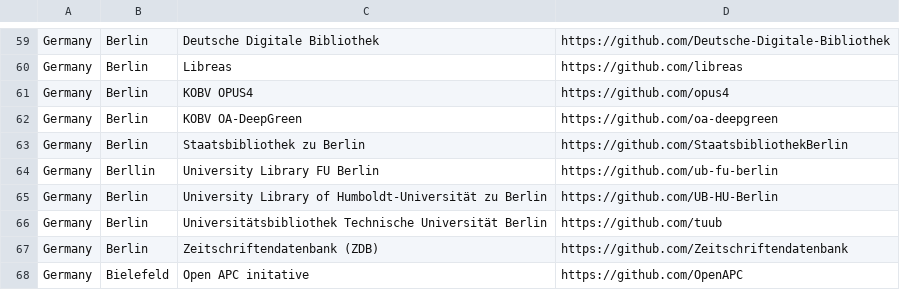
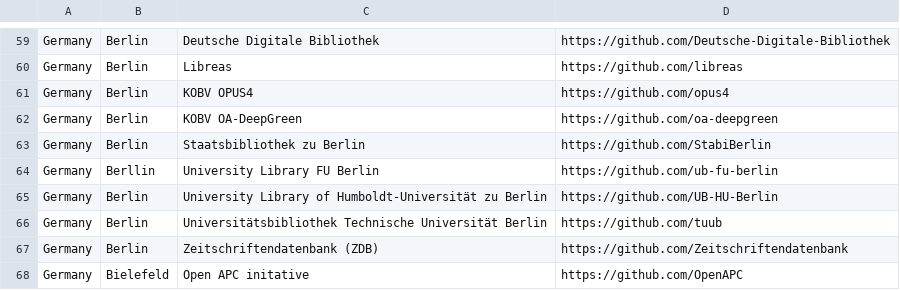
Before and after one commit to TIBHannover/OpenSourceInLibraries, a CSV file: libraries.csv, drawn as a sheet; only a part is shown, gaps mark what is left out.

Commit message:
New URL for Stabi Berlin

```diff
--- a/libraries.csv
+++ b/libraries.csv
@@ -62,3 +62,3 @@ Germany,Berlin,KOBV OPUS4,https://github.com/opus4
 Germany,Berlin,KOBV OA-DeepGreen,https://github.com/oa-deepgreen
-Germany,Berlin,Staatsbibliothek zu Berlin,https://github.com/StaatsbibliothekBerlin
+Germany,Berlin,Staatsbibliothek zu Berlin,https://github.com/StabiBerlin
 Germany,Berllin,University Library FU Berlin,https://github.com/ub-fu-berlin
```
